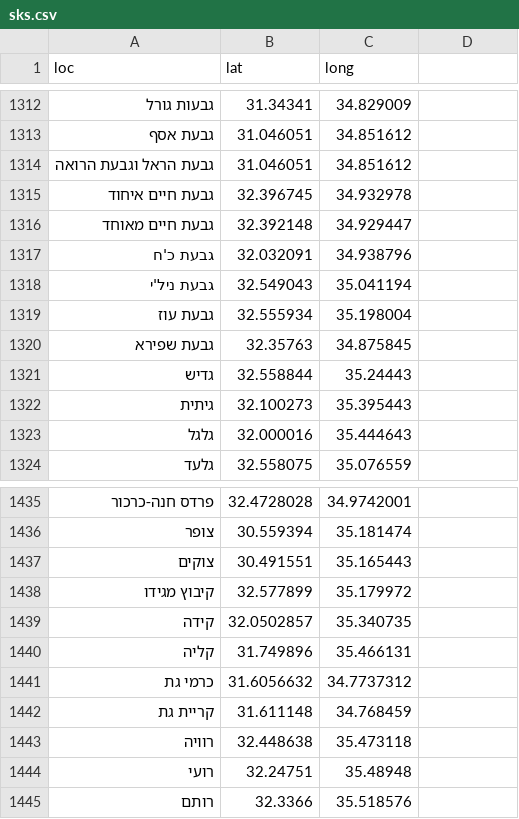
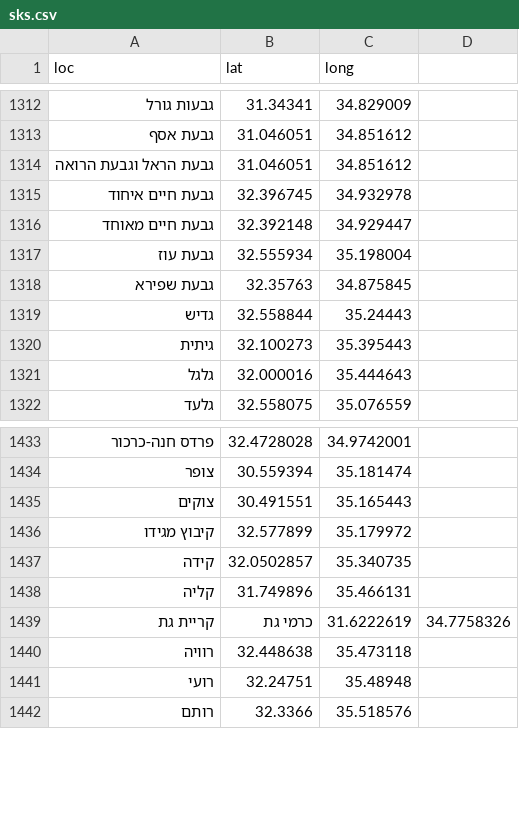
Before and after one commit to StormYoutube1/data, a CSV file: sks.csv, drawn as a sheet; only a part is shown, gaps mark what is left out; removed rows and columns are numbered as before the commit, all else as after; the diff names each change by its address in the sheet, - before the commit and + after, or states it on an @@ line.

Commit message:
Update sks.csv

```diff
--- a/sks.csv
+++ b/sks.csv
-row 1317: גבעת כ'ח | 32.032091 | 34.938796
-row 1318: גבעת ניל'י | 32.549043 | 35.041194
-row 1441: כרמי גת | 31.6056632 | 34.7737312
-B1439 (lat): 31.611148
+B1439 (lat): כרמי גת
-C1439 (long): 34.768459
+C1439 (long): 31.6222619
-D1439: (empty)
+D1439: 34.7758326
```
